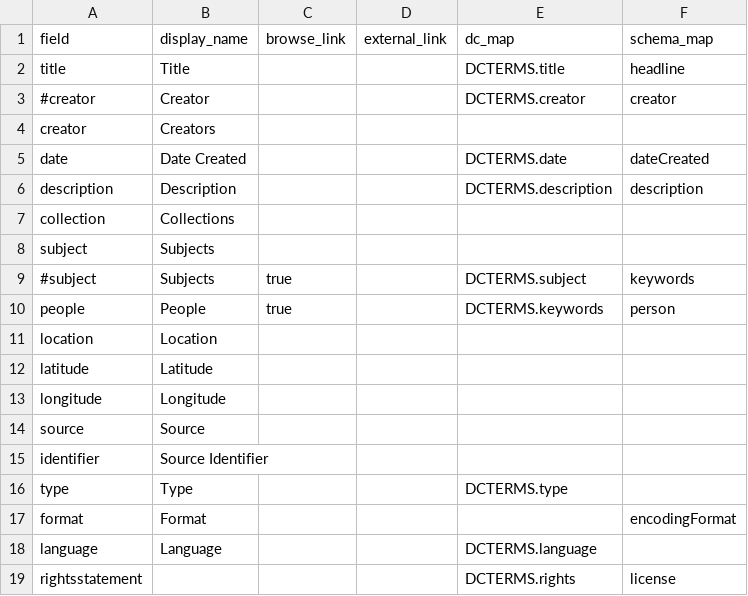
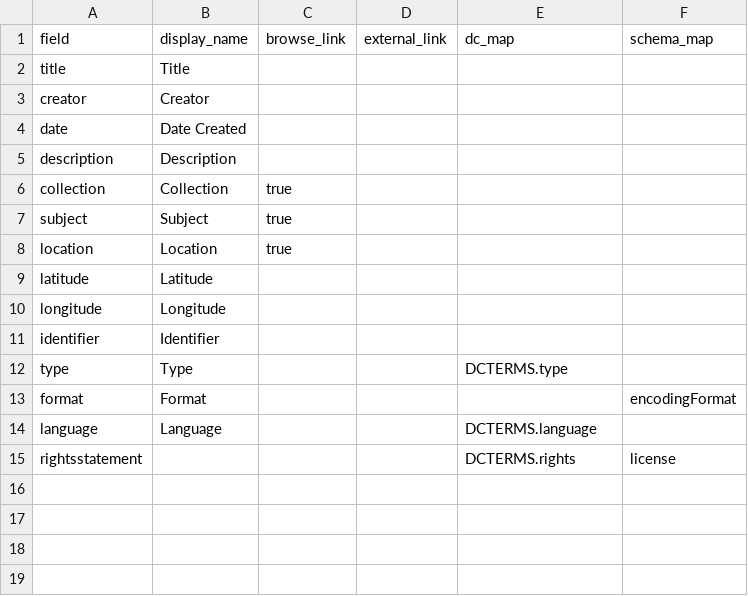
Before and after one commit to Digital-Grinnell/GCCB-physics-museum, a CSV file: _data/config-metadata.csv, drawn as a sheet.

Commit message:
editing

```diff
--- a/_data/config-metadata.csv
+++ b/_data/config-metadata.csv
@@ -1,16 +1,12 @@
 field,display_name,browse_link,external_link,dc_map,schema_map
-title,Title,,,DCTERMS.title,headline
-#creator,Creator,,,DCTERMS.creator,creator
-creator,Creators,,,,
-date,Date Created,,,DCTERMS.date,dateCreated
-description,Description,,,DCTERMS.description,description
-collection,Collections,,,,
-subject,Subjects,,,,
-#subject,Subjects,true,,DCTERMS.subject,keywords
-people,People,true,,DCTERMS.keywords,person,
-location,Location,,,,
+title,Title,,,,
+creator,Creator,,,,
+date,Date Created,,,,
+description,Description,,,,
+collection,Collection,true,,,
+subject,Subject,true,,,
+location,Location,true,,,
 latitude,Latitude,,,,
 longitude,Longitude,,,,
-source,Source,,,,
-identifier,Source Identifier,,,,
+identifier,Identifier,,,,
 type,Type,,,DCTERMS.type,
```
